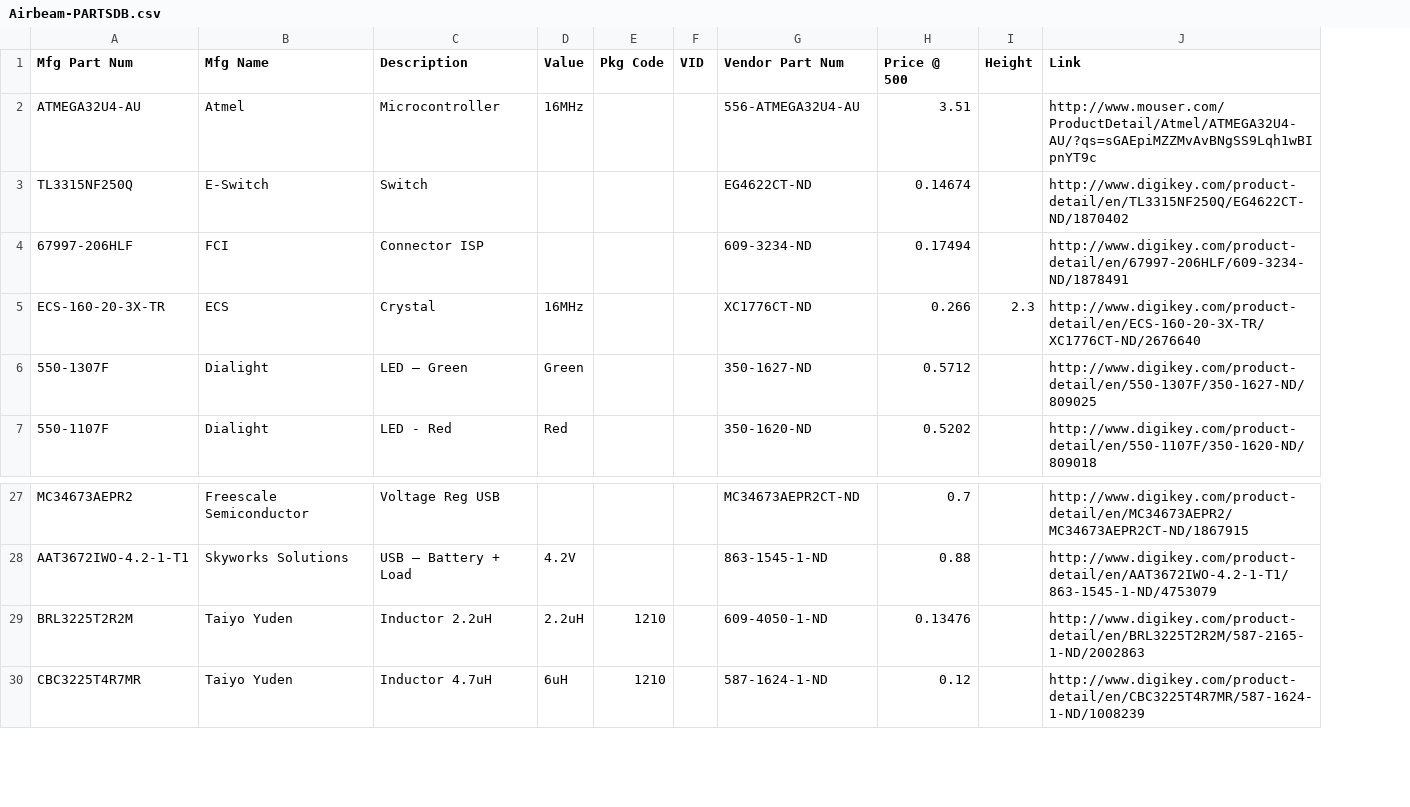
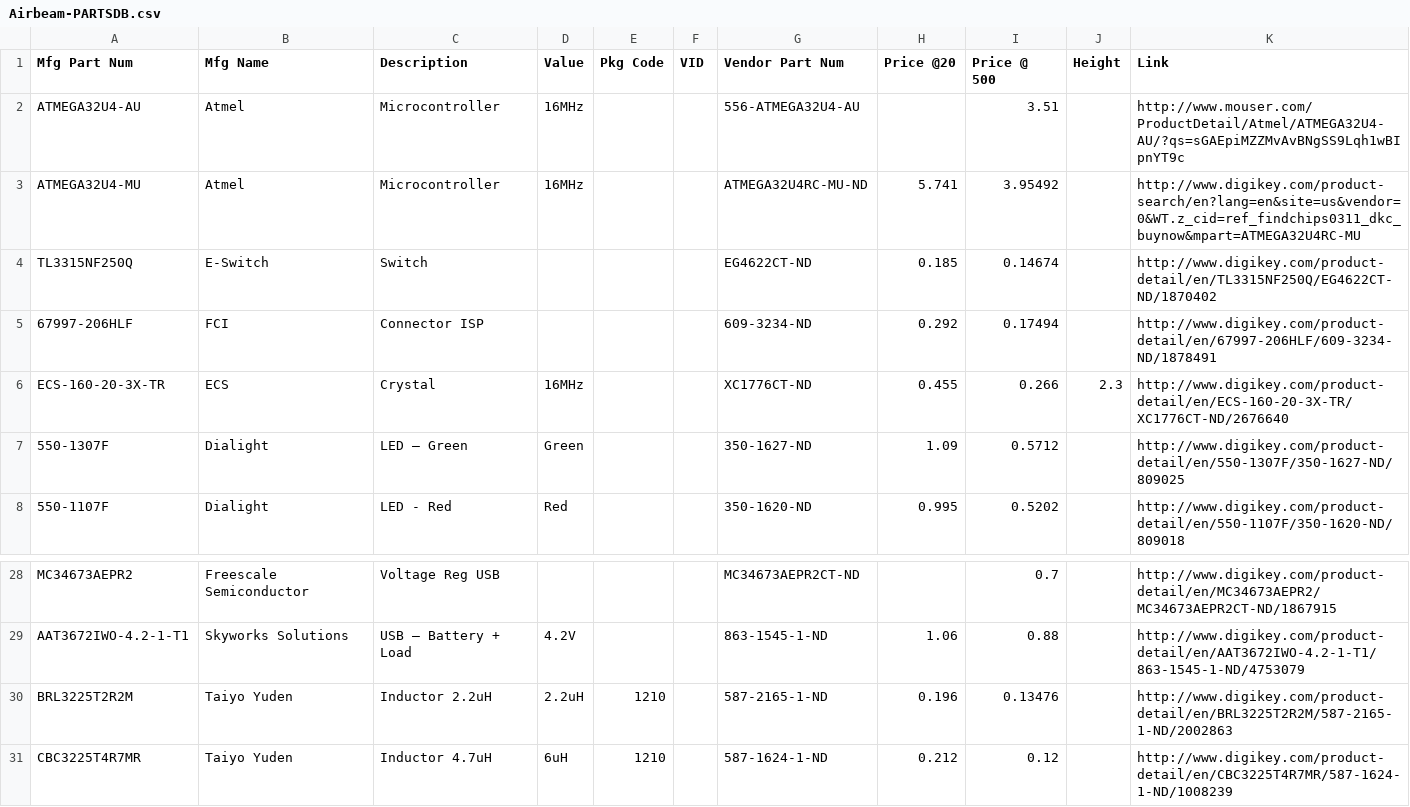
Before and after one commit to vitiral/Airbeam, a CSV file: BOM/Airbeam-PARTSDB.csv, drawn as a sheet; only a part is shown, gaps mark what is left out; addresses are those after the commit; the diff names each change by its address in the sheet, - before the commit and + after, or states it on an @@ line.

```diff
--- a/BOM/Airbeam-PARTSDB.csv
+++ b/BOM/Airbeam-PARTSDB.csv
+column H (Price @20), rows 4-8: 0.185 | 0.292 | 0.455 | 1.09 | 0.995; rows 29-31: 1.06 | 0.196 | 0.212
+row 3: ATMEGA32U4-MU | Atmel | Microcontroller | 16MHz |  |  | ATMEGA32U4RC-MU-ND | 5.741 | 3.95492 |  | http://www.digikey.com/product-search/en?lang=en&site=us&vendor=0&WT.z_cid=ref_findchips0311_dkc_buynow&mpart=ATMEGA32U4RC-MU
-G30 (Vendor Part Num): 609-4050-1-ND
+G30 (Vendor Part Num): 587-2165-1-ND
```
Also changed, not shown: BOM/Airbeamv0_01_BOM.csv, 5 other files.
